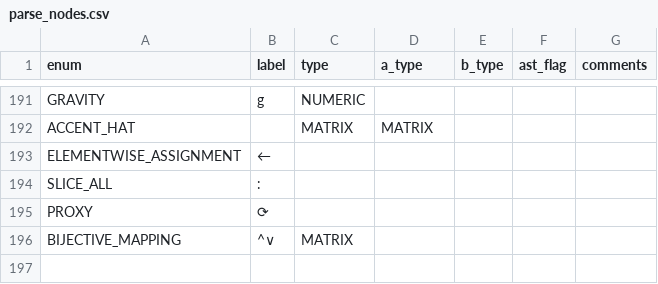
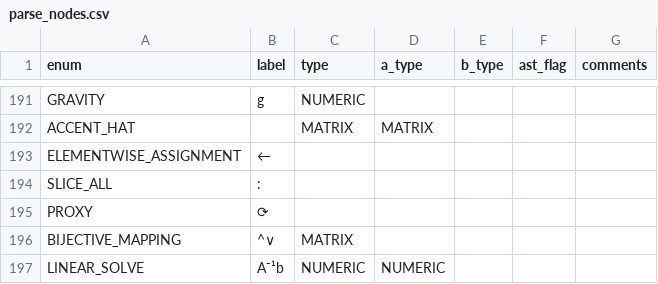
Before and after one commit to JohnDTill/Forscape, a CSV file: meta/parse_nodes.csv, drawn as a sheet; only a part is shown, gaps mark what is left out.

```diff
--- a/meta/parse_nodes.csv
+++ b/meta/parse_nodes.csv
@@ -196 +196,2 @@ PROXY,⟳,,,,,
 BIJECTIVE_MAPPING,^∨,MATRIX,,,,
+LINEAR_SOLVE,A⁻¹b,NUMERIC,NUMERIC,,,
```
Also changed, not shown: meta/interpreter_dispatch.csv, 9 other files.
